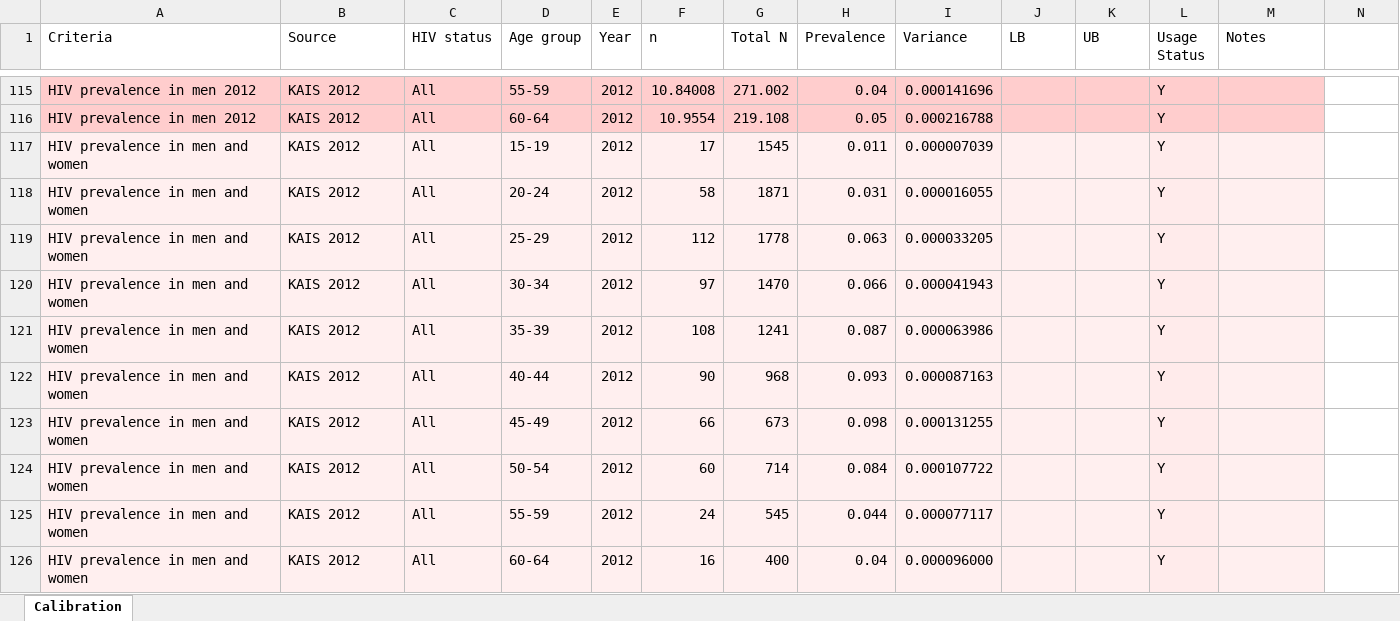
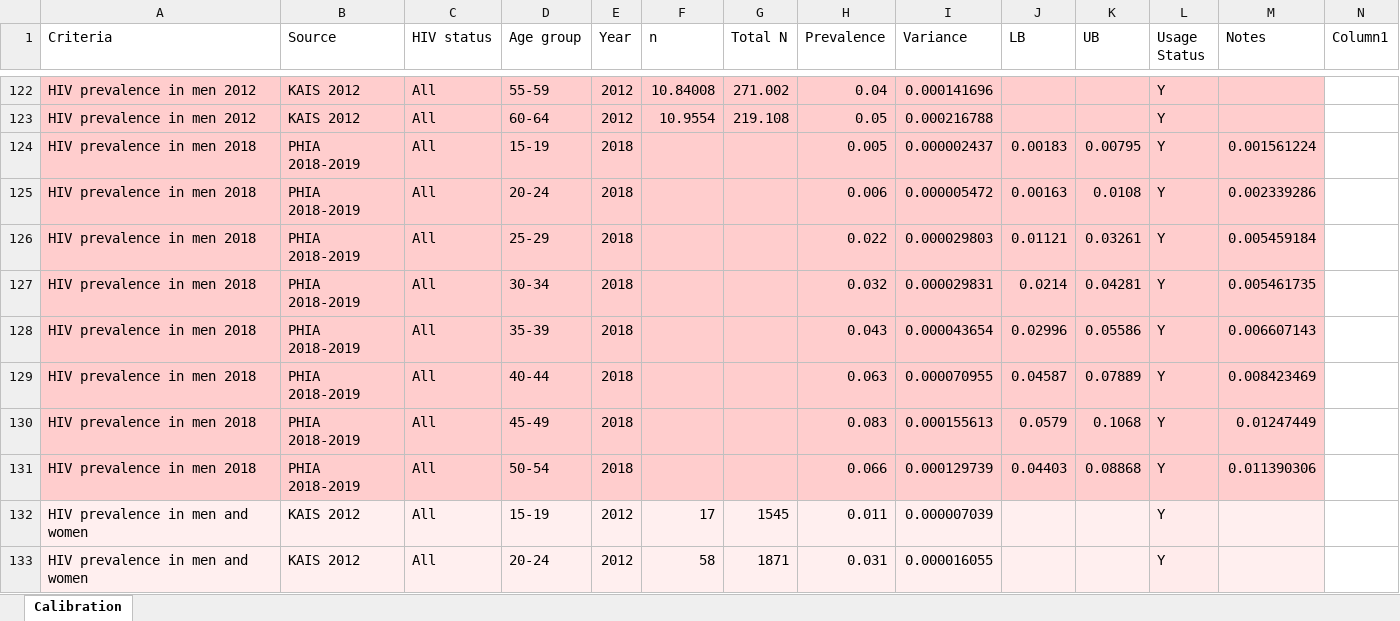
Before and after one commit to ICRC-Models/HHCoM, an Excel workbook: Config/Calibration_targets_Kenya.xlsx, sheet Calibration, drawn as a sheet; only a part is shown, gaps mark what is left out; the shorter side is filled out with more unchanged rows; values as stored, in another font and other column widths than the file's, no borders; table styles not drawn; the diff covers the shown part only; the diff names each change by its address in the sheet, - before the commit and + after, or states it on an @@ line.

Commit message:
Adding 2018 HIV data as calib targets, increasing upper limit of PtMult for M and F <24yrs

```diff
--- a/Config/Calibration_targets_Kenya.xlsx (sheet Calibration)
+++ b/Config/Calibration_targets_Kenya.xlsx (sheet Calibration)
-N1: (empty)
+N1: Column1
+row 124: HIV prevalence in men 2018 | PHIA 2018-2019 | All | 15-19 | 2018 |  |  | 0.005 | 0.000002437 | 0.00183 | 0.00795 | Y | 0.001561224
+row 125: HIV prevalence in men 2018 | PHIA 2018-2019 | All | 20-24 | 2018 |  |  | 0.006 | 0.000005472 | 0.00163 | 0.0108 | Y | 0.002339286
+row 126: HIV prevalence in men 2018 | PHIA 2018-2019 | All | 25-29 | 2018 |  |  | 0.022 | 0.000029803 | 0.01121 | 0.03261 | Y | 0.005459184
+row 127: HIV prevalence in men 2018 | PHIA 2018-2019 | All | 30-34 | 2018 |  |  | 0.032 | 0.000029831 | 0.0214 | 0.04281 | Y | 0.005461735
+row 128: HIV prevalence in men 2018 | PHIA 2018-2019 | All | 35-39 | 2018 |  |  | 0.043 | 0.000043654 | 0.02996 | 0.05586 | Y | 0.006607143
+row 129: HIV prevalence in men 2018 | PHIA 2018-2019 | All | 40-44 | 2018 |  |  | 0.063 | 0.000070955 | 0.04587 | 0.07889 | Y | 0.008423469
+row 130: HIV prevalence in men 2018 | PHIA 2018-2019 | All | 45-49 | 2018 |  |  | 0.083 | 0.000155613 | 0.0579 | 0.1068 | Y | 0.01247449
+row 131: HIV prevalence in men 2018 | PHIA 2018-2019 | All | 50-54 | 2018 |  |  | 0.066 | 0.000129739 | 0.04403 | 0.08868 | Y | 0.011390306
```
Also changed, not shown: 7 added rows, 81 edited cells and cell formats elsewhere in this sheet, 2 other files.
